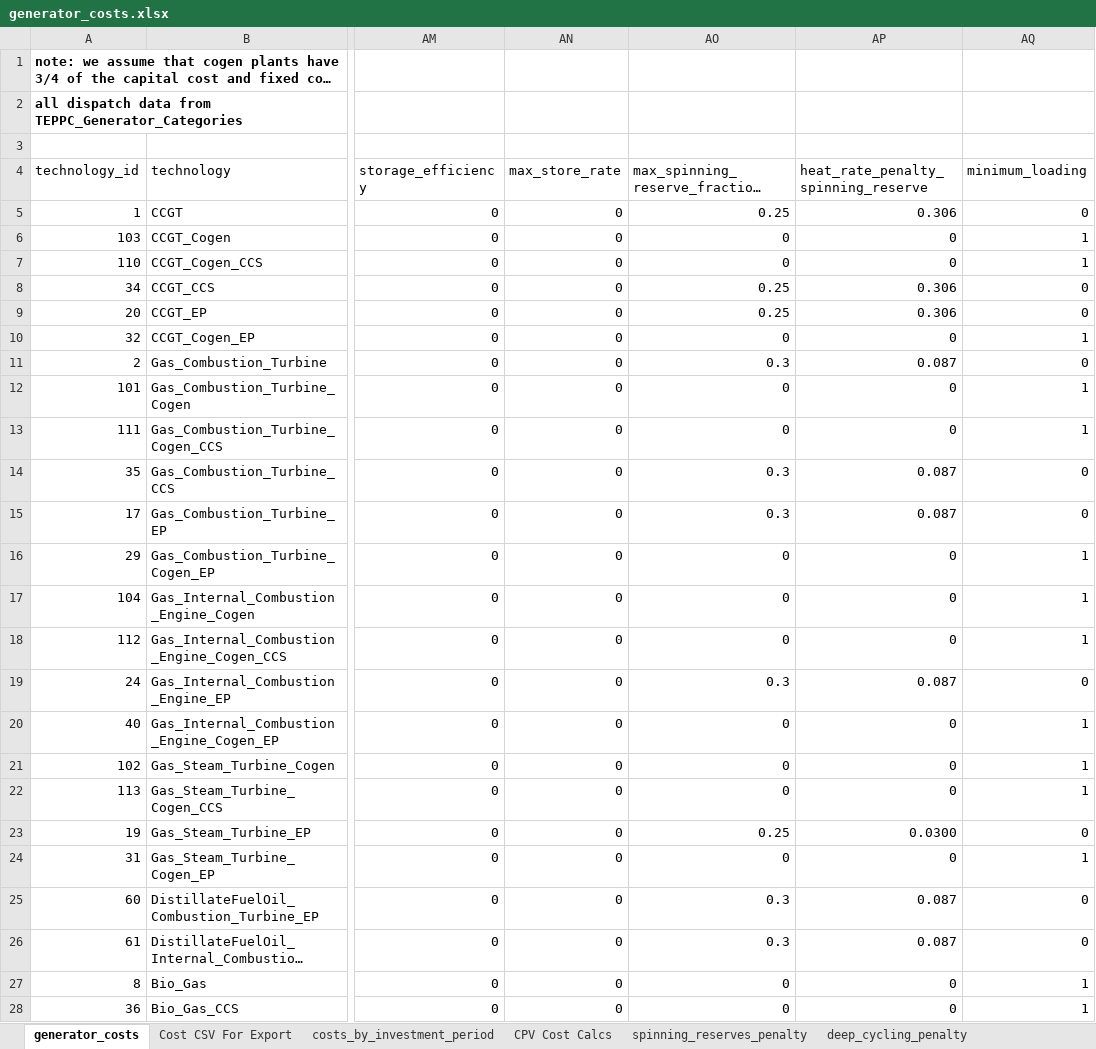
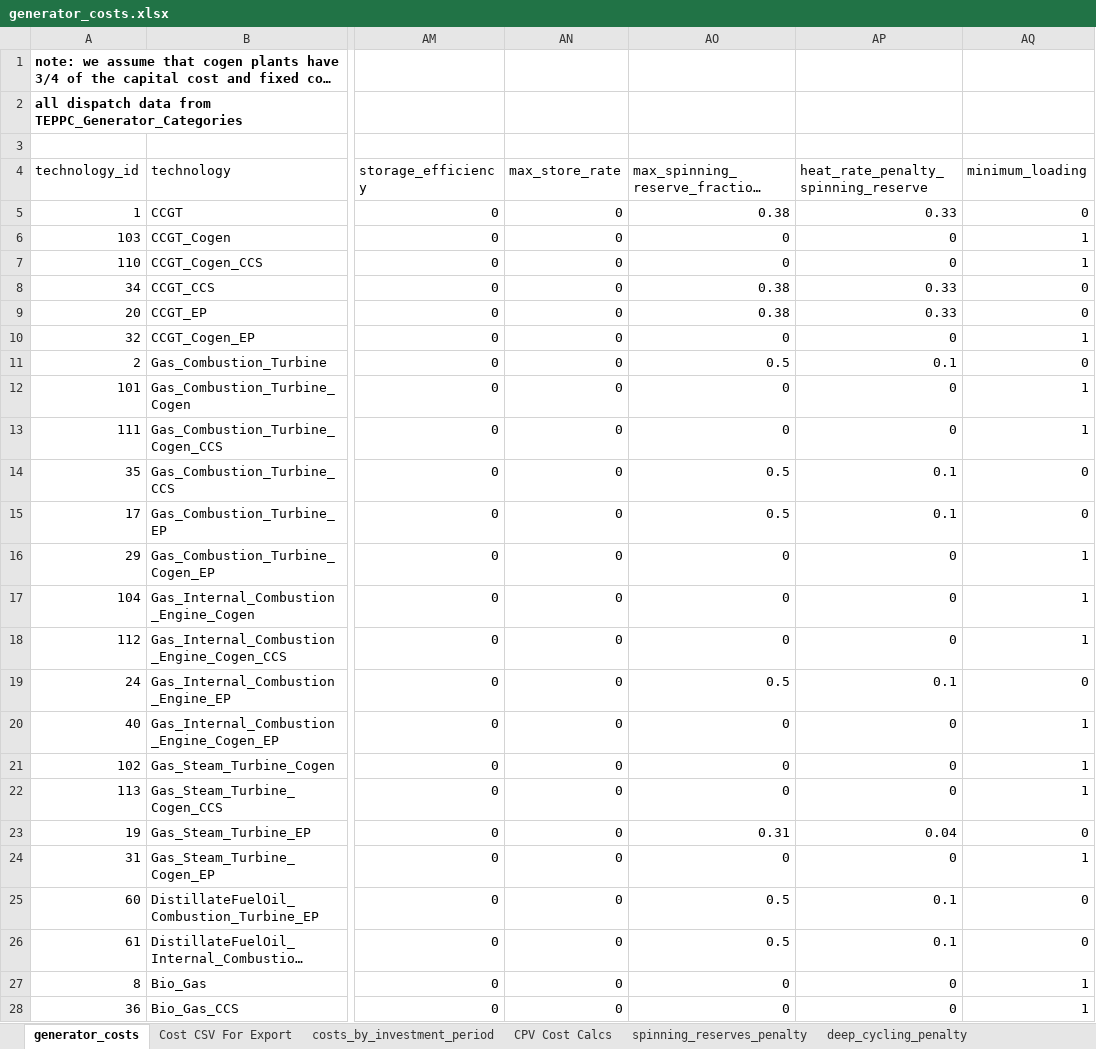
Before and after one commit to josiahjohnston/SWITCH-AMPL-RAEL, an Excel workbook: DatabasePrep/GeneratorInfo/generator_costs.xlsx, sheet generator_costs, drawn as a sheet; only a part is shown, gaps mark what is left out; long unchanged cells end in …; values as stored, in another font and other column widths than the file's, no borders; the diff covers the shown part only; the diff names each change by its address in the sheet, - before the commit and + after, or states it on an @@ line.

Commit message:
Makes spinning reserve parameters consistent with generator 10-min ramp rate data from the Western Wind and Solar Integration Study. The spinning reserves penalty is now calculated as an average over the 10-min ramp range.

```diff
--- a/DatabasePrep/GeneratorInfo/generator_costs.xlsx (sheet generator_costs)
+++ b/DatabasePrep/GeneratorInfo/generator_costs.xlsx (sheet generator_costs)
-AO5: 0.25
+AO5: 0.38
-AP5: 0.306
+AP5: 0.33
-AO8:AO9: 0.25
+AO8:AO9: 0.38
-AP8:AP9: 0.306
+AP8:AP9: 0.33
-AO11: 0.3
+AO11: 0.5
-AP11: 0.087
+AP11: 0.1
-AO14:AO15: 0.3
+AO14:AO15: 0.5
-AP14:AP15: 0.087
+AP14:AP15: 0.1
-AO19: 0.3
+AO19: 0.5
-AP19: 0.087
+AP19: 0.1
-AO23: 0.25
+AO23: 0.31
-AP23: 0.0300
+AP23: 0.04
-AO25:AO26: 0.3
+AO25:AO26: 0.5
-AP25:AP26: 0.087
+AP25:AP26: 0.1
```
Also changed, not shown: 2 edited cells elsewhere in this sheet, sheet spinning_reserves_penalty, sheet Cost CSV For Export, sheet deep_cycling_penalty, formulas that keep their value, charts or pictures, 1 other file.
